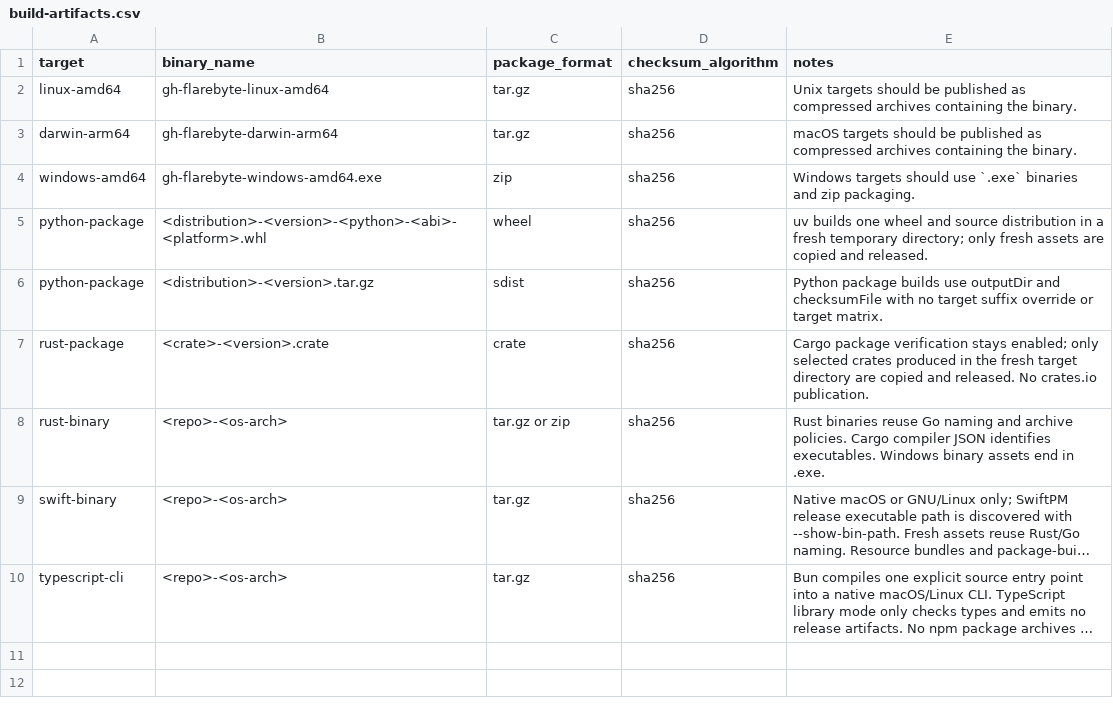
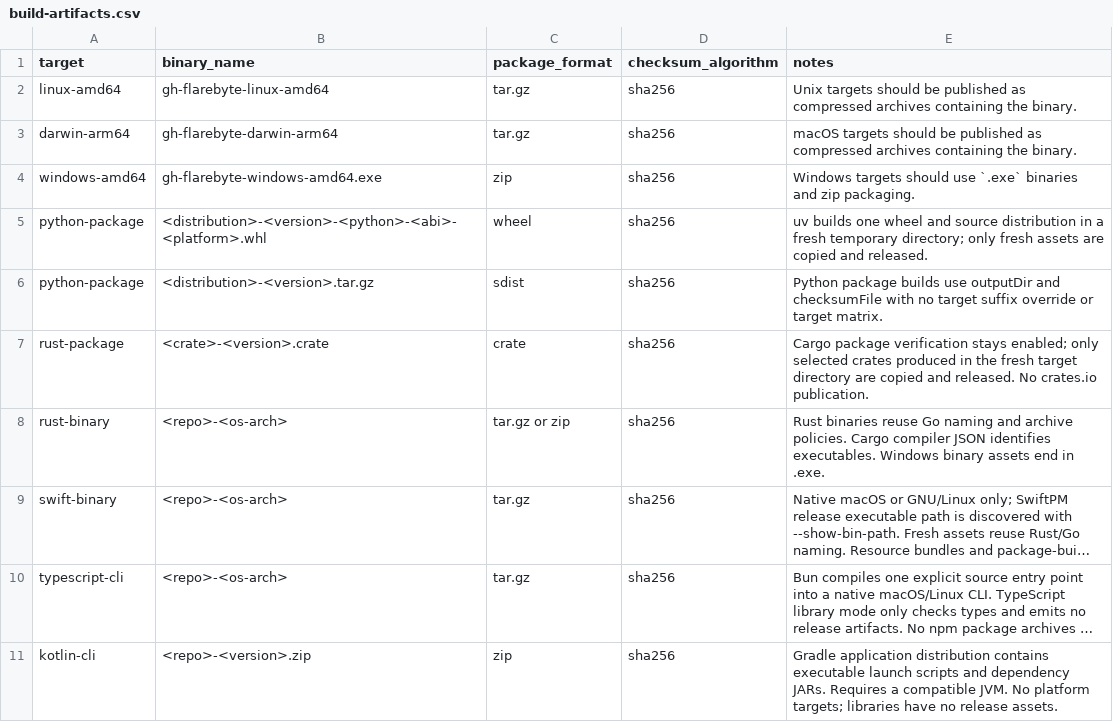
Before and after one commit to flarebyte/gh-flarebyte, a CSV file: doc/design-meta/examples/build-artifacts.csv, drawn as a sheet; long unchanged cells end in …; the diff names each change by its address in the sheet, - before the commit and + after, or states it on an @@ line.

```diff
--- a/doc/design-meta/examples/build-artifacts.csv
+++ b/doc/design-meta/examples/build-artifacts.csv
+row 11: kotlin-cli | <repo>-<version>.zip | zip | sha256 | Gradle application distribution contains executable launch scripts and dependency JARs. Requires a compatible JVM. No platform targets; libraries have no release assets.
```
Also changed, not shown: doc/design-meta/examples/command-matrix.csv, doc/design-meta/examples/config-fields.csv, 36 other files.
